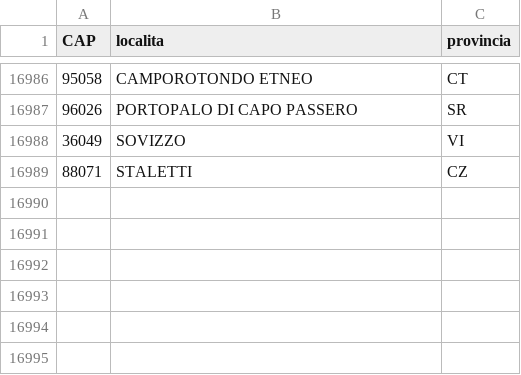
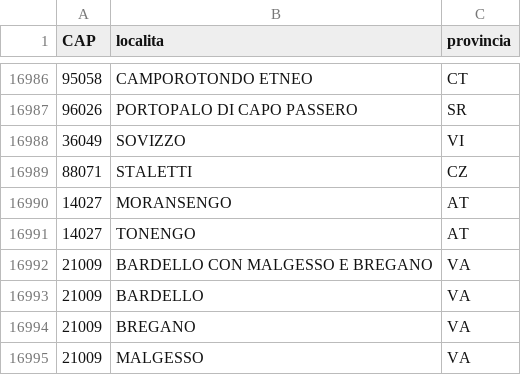
Before and after one commit to pagopa/pn-external-channels, a CSV file: src/main/resources/PagoPA-ListaCLP.csv, drawn as a sheet; only a part is shown, gaps mark what is left out; the diff names each change by its address in the sheet, - before the commit and + after, or states it on an @@ line.

Commit message:
Update PagoPA-ListaCLP.csv

```diff
--- a/src/main/resources/PagoPA-ListaCLP.csv
+++ b/src/main/resources/PagoPA-ListaCLP.csv
+row 16990: 14027 | MORANSENGO | AT
+row 16991: 14027 | TONENGO | AT
+row 16992: 21009 | BARDELLO CON MALGESSO E BREGANO | VA
+row 16993: 21009 | BARDELLO | VA
+row 16994: 21009 | BREGANO | VA
+row 16995: 21009 | MALGESSO | VA
```
